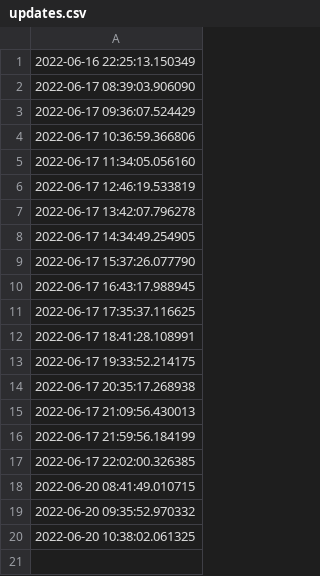
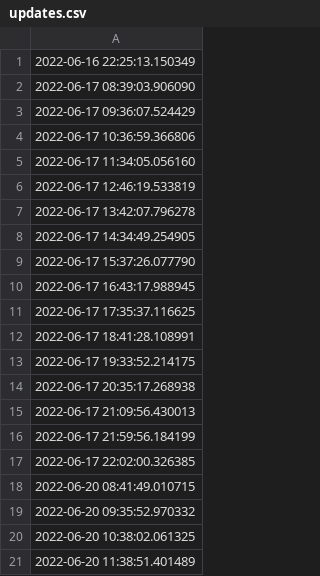
Before and after one commit to ONEcampaign/ukraine_oda_tracker, a CSV file: updates.csv, drawn as a sheet; the diff names each change by its address in the sheet, - before the commit and + after, or states it on an @@ line.

Commit message:
Deploying to gh-pages from @ ONEcampaign/ukraine_oda_tracker@eca9fe22c7caa3630d246c54c6e31904adbd4b44 🚀

```diff
--- a/updates.csv
+++ b/updates.csv
+row 21: 2022-06-20 11:38:51.401489
```
